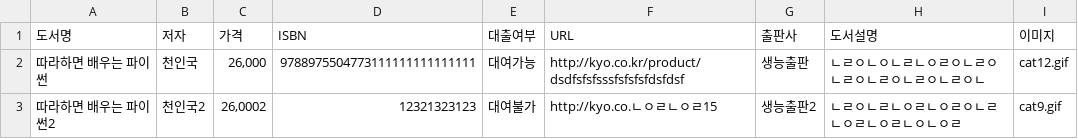
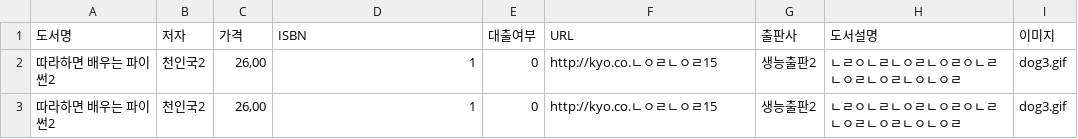
Before and after one commit to Joshen96/Python_Library_Project, a CSV file: GUI/book3.csv, drawn as a sheet.

```diff
--- a/GUI/book3.csv
+++ b/GUI/book3.csv
@@ -1,3 +1,3 @@
 도서명,저자,가격,ISBN,대출여부,URL,출판사,도서설명,이미지
-따라하면 배우는 파이썬,천인국,"26,000",9788975504773111111111111111,대여가능,http://kyo.co.kr/product/dsdfsfsfsssfsfsfsfdsfdsf,생능출판,ㄴㄹㅇㄴㅇㄴㄹㄴㅇㄹㅇㄴㄹㅇㄴㄹㅇㄴㄹㅇㄴㄹㅇㄴㄹㅇㄴ,cat12.gif
-따라하면 배우는 파이썬2,천인국2,"26,0002",12321323123,대여불가,http://kyo.co.ㄴㅇㄹㄴㅇㄹ15,생능출판2,ㄴㄹㅇㄴㄹㄴㅇㄹㄴㅇㄹㅇㄴㄹㄴㅇㄹㄴㅇㄹㄴㅇㄴㅇㄹ,cat9.gif
+따라하면 배우는 파이썬2,천인국2,"26,00",1,0,http://kyo.co.ㄴㅇㄹㄴㅇㄹ15,생능출판2,ㄴㄹㅇㄴㄹㄴㅇㄹㄴㅇㄹㅇㄴㄹㄴㅇㄹㄴㅇㄹㄴㅇㄴㅇㄹ,dog3.gif
+따라하면 배우는 파이썬2,천인국2,"26,00",1,0,http://kyo.co.ㄴㅇㄹㄴㅇㄹ15,생능출판2,ㄴㄹㅇㄴㄹㄴㅇㄹㄴㅇㄹㅇㄴㄹㄴㅇㄹㄴㅇㄹㄴㅇㄴㅇㄹ,dog3.gif
```
Also changed, not shown: 1 other file.
